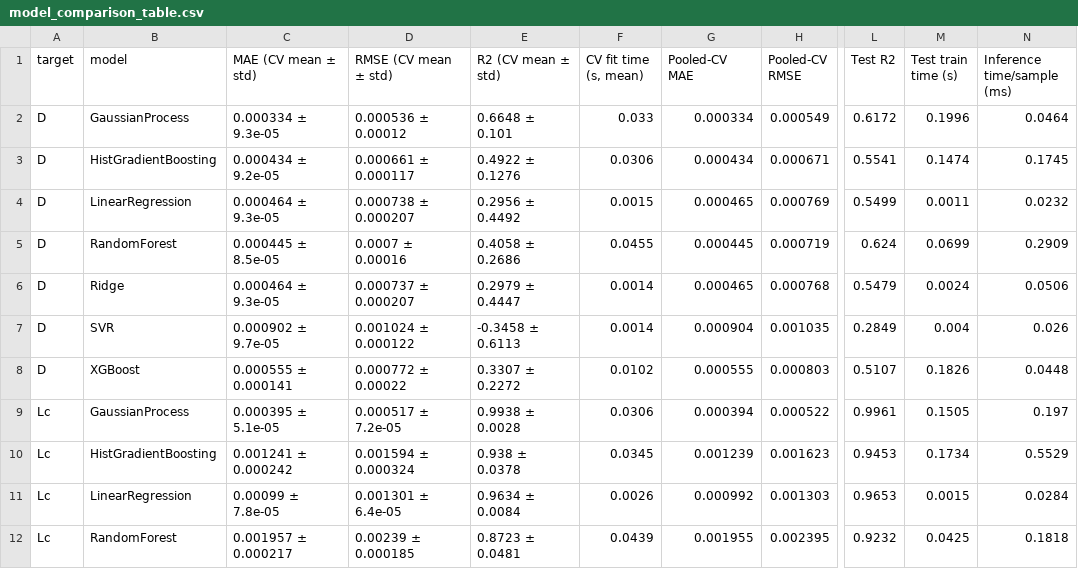
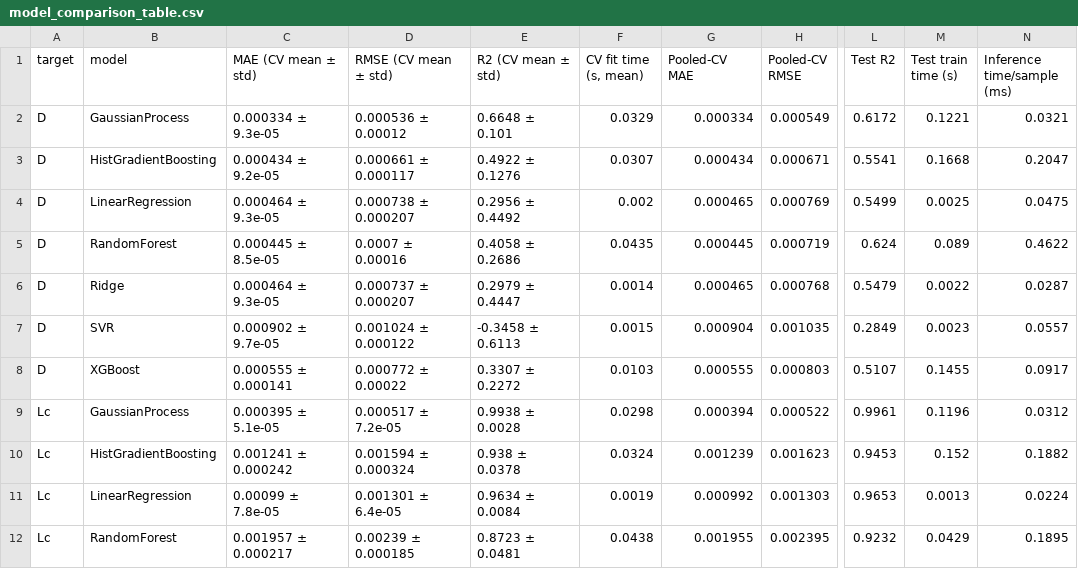
Before and after one commit to Janardhanan-R/AI_Crystal_Growth, a CSV file: results/model_comparison_table.csv, drawn as a sheet; only a part is shown, gaps mark what is left out; the diff covers the shown part only; the diff names each change by its address in the sheet, - before the commit and + after, or states it on an @@ line.

```diff
--- a/results/model_comparison_table.csv
+++ b/results/model_comparison_table.csv
-F2 (CV fit time (s, mean)): 0.033
+F2 (CV fit time (s, mean)): 0.0329
-M2 (Test train time (s)): 0.1996
+M2 (Test train time (s)): 0.1221
-N2 (Inference time/sample (ms)): 0.0464
+N2 (Inference time/sample (ms)): 0.0321
-F3 (CV fit time (s, mean)): 0.0306
+F3 (CV fit time (s, mean)): 0.0307
-M3 (Test train time (s)): 0.1474
+M3 (Test train time (s)): 0.1668
-N3 (Inference time/sample (ms)): 0.1745
+N3 (Inference time/sample (ms)): 0.2047
-F4 (CV fit time (s, mean)): 0.0015
+F4 (CV fit time (s, mean)): 0.002
-M4 (Test train time (s)): 0.0011
+M4 (Test train time (s)): 0.0025
-N4 (Inference time/sample (ms)): 0.0232
+N4 (Inference time/sample (ms)): 0.0475
-F5 (CV fit time (s, mean)): 0.0455
+F5 (CV fit time (s, mean)): 0.0435
-M5 (Test train time (s)): 0.0699
+M5 (Test train time (s)): 0.089
-N5 (Inference time/sample (ms)): 0.2909
+N5 (Inference time/sample (ms)): 0.4622
-M6 (Test train time (s)): 0.0024
+M6 (Test train time (s)): 0.0022
-N6 (Inference time/sample (ms)): 0.0506
+N6 (Inference time/sample (ms)): 0.0287
-F7 (CV fit time (s, mean)): 0.0014
+F7 (CV fit time (s, mean)): 0.0015
-M7 (Test train time (s)): 0.004
+M7 (Test train time (s)): 0.0023
-N7 (Inference time/sample (ms)): 0.026
+N7 (Inference time/sample (ms)): 0.0557
-F8 (CV fit time (s, mean)): 0.0102
+F8 (CV fit time (s, mean)): 0.0103
-M8 (Test train time (s)): 0.1826
+M8 (Test train time (s)): 0.1455
-N8 (Inference time/sample (ms)): 0.0448
+N8 (Inference time/sample (ms)): 0.0917
-F9 (CV fit time (s, mean)): 0.0306
+F9 (CV fit time (s, mean)): 0.0298
-M9 (Test train time (s)): 0.1505
+M9 (Test train time (s)): 0.1196
-N9 (Inference time/sample (ms)): 0.197
+N9 (Inference time/sample (ms)): 0.0312
-F10 (CV fit time (s, mean)): 0.0345
+F10 (CV fit time (s, mean)): 0.0324
-M10 (Test train time (s)): 0.1734
+M10 (Test train time (s)): 0.152
-N10 (Inference time/sample (ms)): 0.5529
+N10 (Inference time/sample (ms)): 0.1882
-F11 (CV fit time (s, mean)): 0.0026
+F11 (CV fit time (s, mean)): 0.0019
-M11 (Test train time (s)): 0.0015
+M11 (Test train time (s)): 0.0013
-N11 (Inference time/sample (ms)): 0.0284
+N11 (Inference time/sample (ms)): 0.0224
-F12 (CV fit time (s, mean)): 0.0439
+F12 (CV fit time (s, mean)): 0.0438
-M12 (Test train time (s)): 0.0425
+M12 (Test train time (s)): 0.0429
-N12 (Inference time/sample (ms)): 0.1818
+N12 (Inference time/sample (ms)): 0.1895
```
Also changed, not shown: 26 edited cells elsewhere in this file, results/best_model_per_target.csv, results/candidate_exploration_all.csv, 40 other files.
